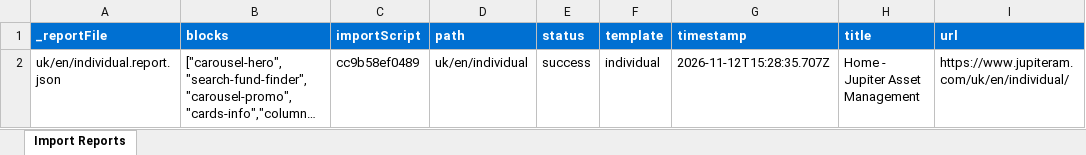
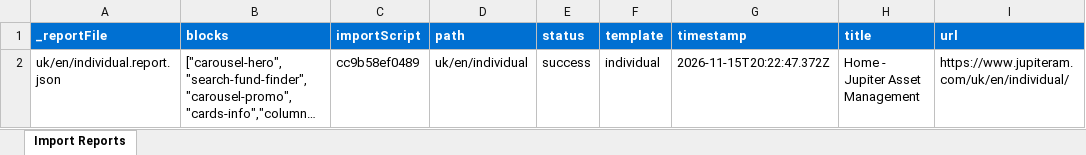
Before and after one commit to agnesl-adobe/jupiteram, an Excel workbook: tools/importer/reports/import-individual.report.xlsx, sheet Import Reports, drawn as a sheet; long unchanged cells end in …; values as stored, in another font and other column widths than the file's, no borders; the diff names each change by its address in the sheet, - before the commit and + after, or states it on an @@ line.

```diff
--- a/tools/importer/reports/import-individual.report.xlsx (sheet Import Reports)
+++ b/tools/importer/reports/import-individual.report.xlsx (sheet Import Reports)
-G2 (timestamp): 2026-11-12T15:28:35.707Z
+G2 (timestamp): 2026-11-15T20:22:47.372Z
```
Also changed, not shown: 13 other files.
